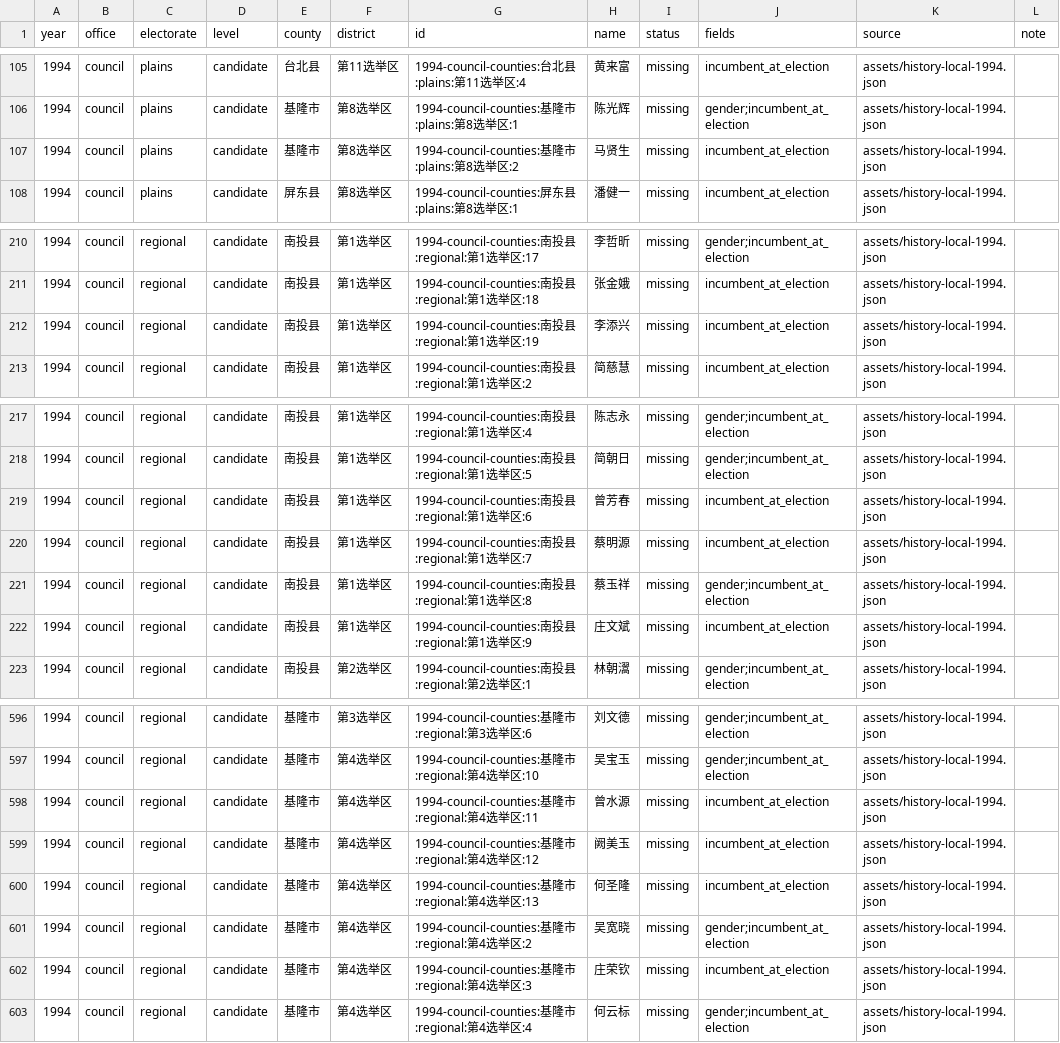
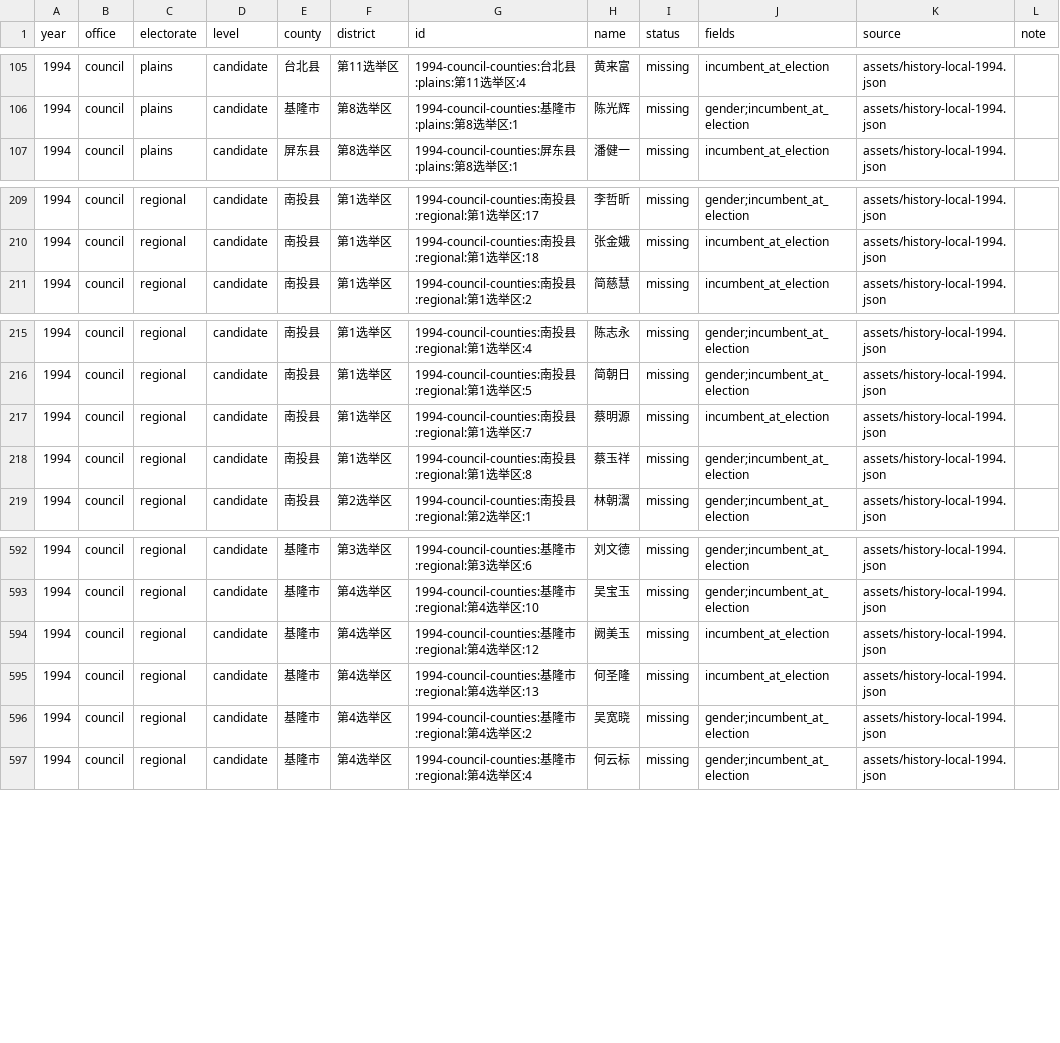
Before and after one commit to AlexWei2048/taiwan-map-painter, a CSV file: reports/data-completeness.csv, drawn as a sheet; only a part is shown, gaps mark what is left out; the diff names each change by its address in the sheet, - before the commit and + after, or states it on an @@ line.

```diff
--- a/reports/data-completeness.csv
+++ b/reports/data-completeness.csv
-row 107: 1994 | council | plains | candidate | 基隆市 | 第8选举区 | 1994-council-counties:基隆市:plains:第8选举区:2 | 马贤生 | missing | incumbent_at_election | assets/history-local-1994.json
-row 212: 1994 | council | regional | candidate | 南投县 | 第1选举区 | 1994-council-counties:南投县:regional:第1选举区:19 | 李添兴 | missing | incumbent_at_election | assets/history-local-1994.json
-row 219: 1994 | council | regional | candidate | 南投县 | 第1选举区 | 1994-council-counties:南投县:regional:第1选举区:6 | 曾芳春 | missing | incumbent_at_election | assets/history-local-1994.json
-row 222: 1994 | council | regional | candidate | 南投县 | 第1选举区 | 1994-council-counties:南投县:regional:第1选举区:9 | 庄文斌 | missing | incumbent_at_election | assets/history-local-1994.json
-row 598: 1994 | council | regional | candidate | 基隆市 | 第4选举区 | 1994-council-counties:基隆市:regional:第4选举区:11 | 曾水源 | missing | incumbent_at_election | assets/history-local-1994.json
-row 602: 1994 | council | regional | candidate | 基隆市 | 第4选举区 | 1994-council-counties:基隆市:regional:第4选举区:3 | 庄荣钦 | missing | incumbent_at_election | assets/history-local-1994.json
```
Also changed, not shown: 2 other files.
